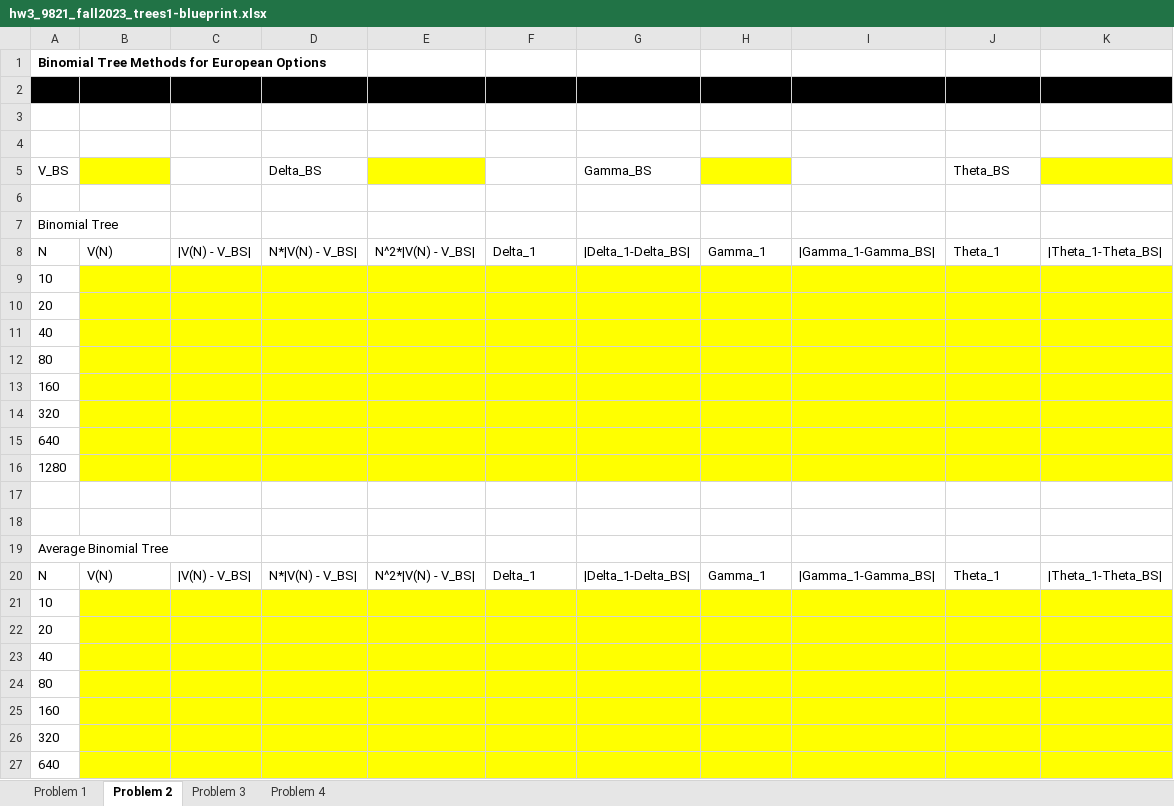
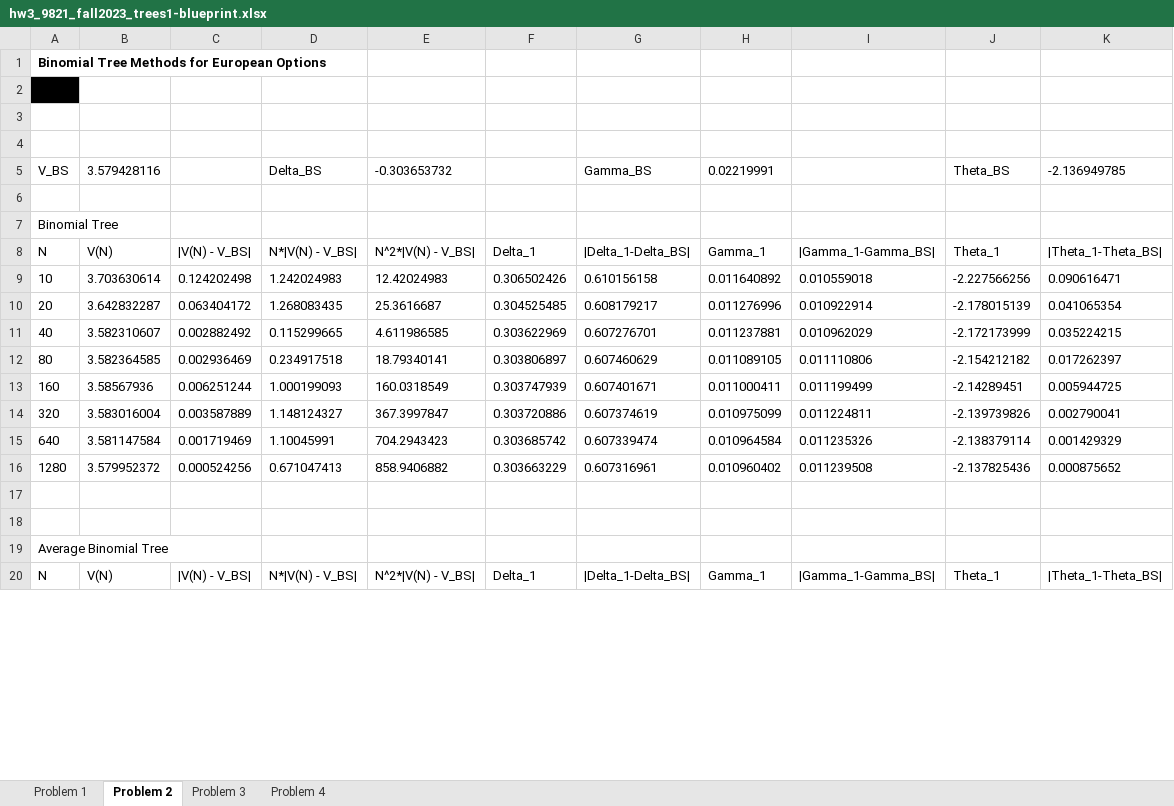
Before and after one commit to karaniitmadras/MTH9821-numerical-method-for-financial-engineering, an Excel workbook: HW3/hw3_9821_fall2023_trees1-blueprint.xlsx, sheet Problem 2, drawn as a sheet; only a part is shown; values as stored, in another font and other column widths than the file's, no borders; removed rows and columns are numbered as before the commit, all else as after; the diff covers the shown part only; the diff names each change by its address in the sheet, - before the commit and + after, or states it on an @@ line.

```diff
--- a/HW3/hw3_9821_fall2023_trees1-blueprint.xlsx (sheet Problem 2)
+++ b/HW3/hw3_9821_fall2023_trees1-blueprint.xlsx (sheet Problem 2)
-B2:K2 fill: #000000
+B2:K2 fill: none
-B5: (empty)
+B5: 3.579428116
-B5 fill: #FFFF00
+B5 fill: none
-E5: (empty)
+E5: -0.303653732
-E5 fill: #FFFF00
+E5 fill: none
-H5: (empty)
+H5: 0.02219991
-H5 fill: #FFFF00
+H5 fill: none
-K5: (empty)
+K5: -2.136949785
-K5 fill: #FFFF00
+K5 fill: none
-row 9: 10
-row 10: 20
-row 11: 40
-row 12: 80
-row 13: 160
-row 14: 320
-row 15: 640
-row 16: 1280
+row 9: 10 | 3.703630614 | 0.124202498 | 1.242024983 | 12.42024983 | 0.306502426 | 0.610156158 | 0.011640892 | 0.010559018 | -2.227566256 | 0.090616471
+row 10: 20 | 3.642832287 | 0.063404172 | 1.268083435 | 25.3616687 | 0.304525485 | 0.608179217 | 0.011276996 | 0.010922914 | -2.178015139 | 0.041065354
+row 11: 40 | 3.582310607 | 0.002882492 | 0.115299665 | 4.611986585 | 0.303622969 | 0.607276701 | 0.011237881 | 0.010962029 | -2.172173999 | 0.035224215
+row 12: 80 | 3.582364585 | 0.002936469 | 0.234917518 | 18.79340141 | 0.303806897 | 0.607460629 | 0.011089105 | 0.011110806 | -2.154212182 | 0.017262397
+row 13: 160 | 3.58567936 | 0.006251244 | 1.000199093 | 160.0318549 | 0.303747939 | 0.607401671 | 0.011000411 | 0.011199499 | -2.14289451 | 0.005944725
+row 14: 320 | 3.583016004 | 0.003587889 | 1.148124327 | 367.3997847 | 0.303720886 | 0.607374619 | 0.010975099 | 0.011224811 | -2.139739826 | 0.002790041
+row 15: 640 | 3.581147584 | 0.001719469 | 1.10045991 | 704.2943423 | 0.303685742 | 0.607339474 | 0.010964584 | 0.011235326 | -2.138379114 | 0.001429329
+row 16: 1280 | 3.579952372 | 0.000524256 | 0.671047413 | 858.9406882 | 0.303663229 | 0.607316961 | 0.010960402 | 0.011239508 | -2.137825436 | 0.000875652
-row 21: 10
-row 22: 20
-row 23: 40
-row 24: 80
-row 25: 160
-row 26: 320
-row 27: 640
```
Also changed, not shown: 23 added rows, 16 removed rows and cell formats elsewhere in this sheet, sheet Problem 3.
